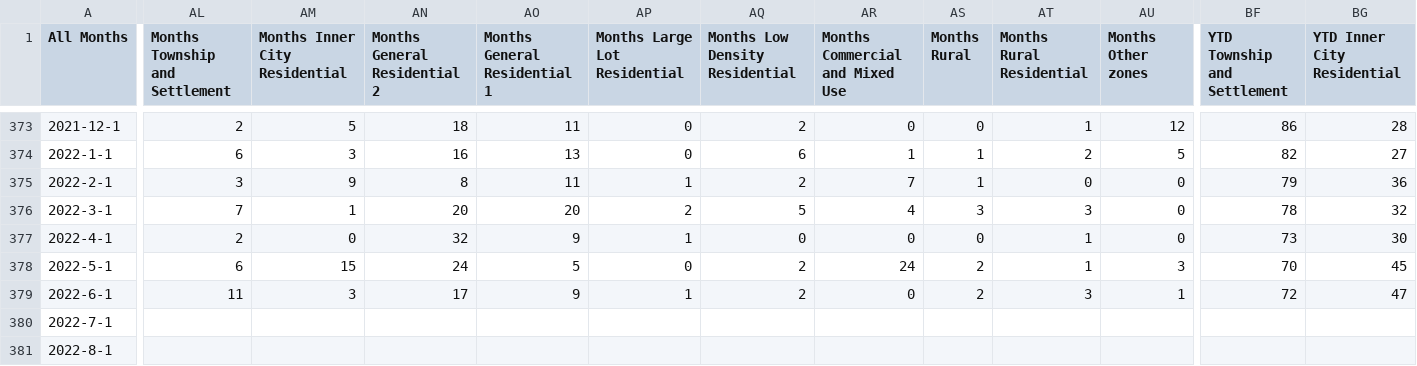
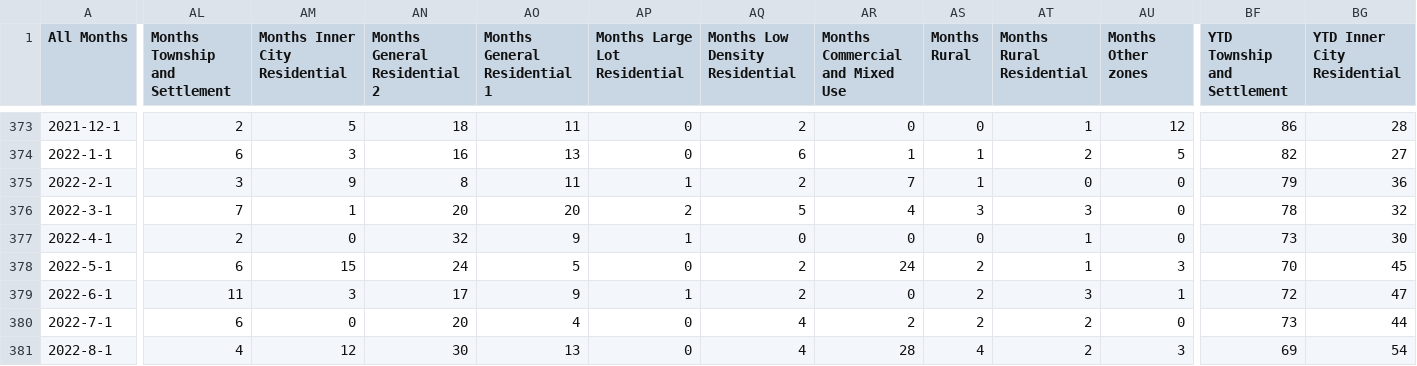
Before and after one commit to dccwebteam-app/PlotlyGraphs, a CSV file: data/CitywideBCdataMonthly.csv, drawn as a sheet; only a part is shown, gaps mark what is left out; the diff covers the shown part only; the diff names each change by its address in the sheet, - before the commit and + after, or states it on an @@ line.

```diff
--- a/data/CitywideBCdataMonthly.csv
+++ b/data/CitywideBCdataMonthly.csv
-AL380 (Months Township and Settlement): (empty)
+AL380 (Months Township and Settlement): 6
-AM380 (Months Inner City Residential): (empty)
+AM380 (Months Inner City Residential): 0
-AN380 (Months General Residential 2): (empty)
+AN380 (Months General Residential 2): 20
-AO380 (Months General Residential 1): (empty)
+AO380 (Months General Residential 1): 4
-AP380:AP381 (Months Large Lot Residential): (empty)
+AP380:AP381 (Months Large Lot Residential): 0
-AQ380:AQ381 (Months Low Density Residential): (empty)
+AQ380:AQ381 (Months Low Density Residential): 4
-AR380 (Months Commercial and Mixed Use): (empty)
+AR380 (Months Commercial and Mixed Use): 2
-AS380 (Months Rural): (empty)
+AS380 (Months Rural): 2
-AT380:AT381 (Months Rural Residential): (empty)
+AT380:AT381 (Months Rural Residential): 2
-AU380 (Months Other zones): (empty)
+AU380 (Months Other zones): 0
-BF380 (YTD Township and Settlement): (empty)
+BF380 (YTD Township and Settlement): 73
-BG380 (YTD Inner City Residential): (empty)
+BG380 (YTD Inner City Residential): 44
-AL381 (Months Township and Settlement): (empty)
+AL381 (Months Township and Settlement): 4
-AM381 (Months Inner City Residential): (empty)
+AM381 (Months Inner City Residential): 12
-AN381 (Months General Residential 2): (empty)
+AN381 (Months General Residential 2): 30
-AO381 (Months General Residential 1): (empty)
+AO381 (Months General Residential 1): 13
-AR381 (Months Commercial and Mixed Use): (empty)
+AR381 (Months Commercial and Mixed Use): 28
-AS381 (Months Rural): (empty)
+AS381 (Months Rural): 4
-AU381 (Months Other zones): (empty)
+AU381 (Months Other zones): 3
-BF381 (YTD Township and Settlement): (empty)
+BF381 (YTD Township and Settlement): 69
-BG381 (YTD Inner City Residential): (empty)
+BG381 (YTD Inner City Residential): 54
```
Also changed, not shown: 132 edited cells elsewhere in this file, data/SuburbBCDataAnnualbySuburb.csv, data/SuburbBCDataAnnualbyYear.csv.
